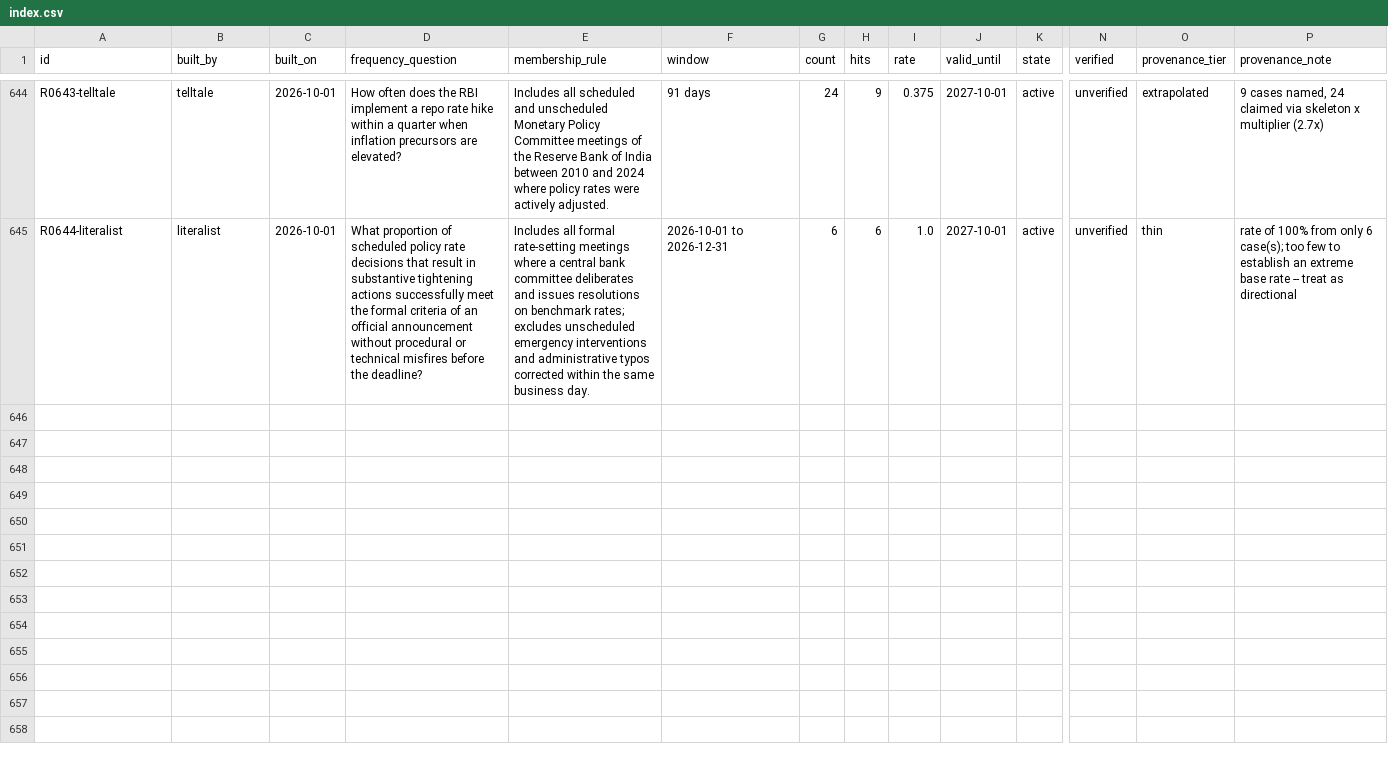
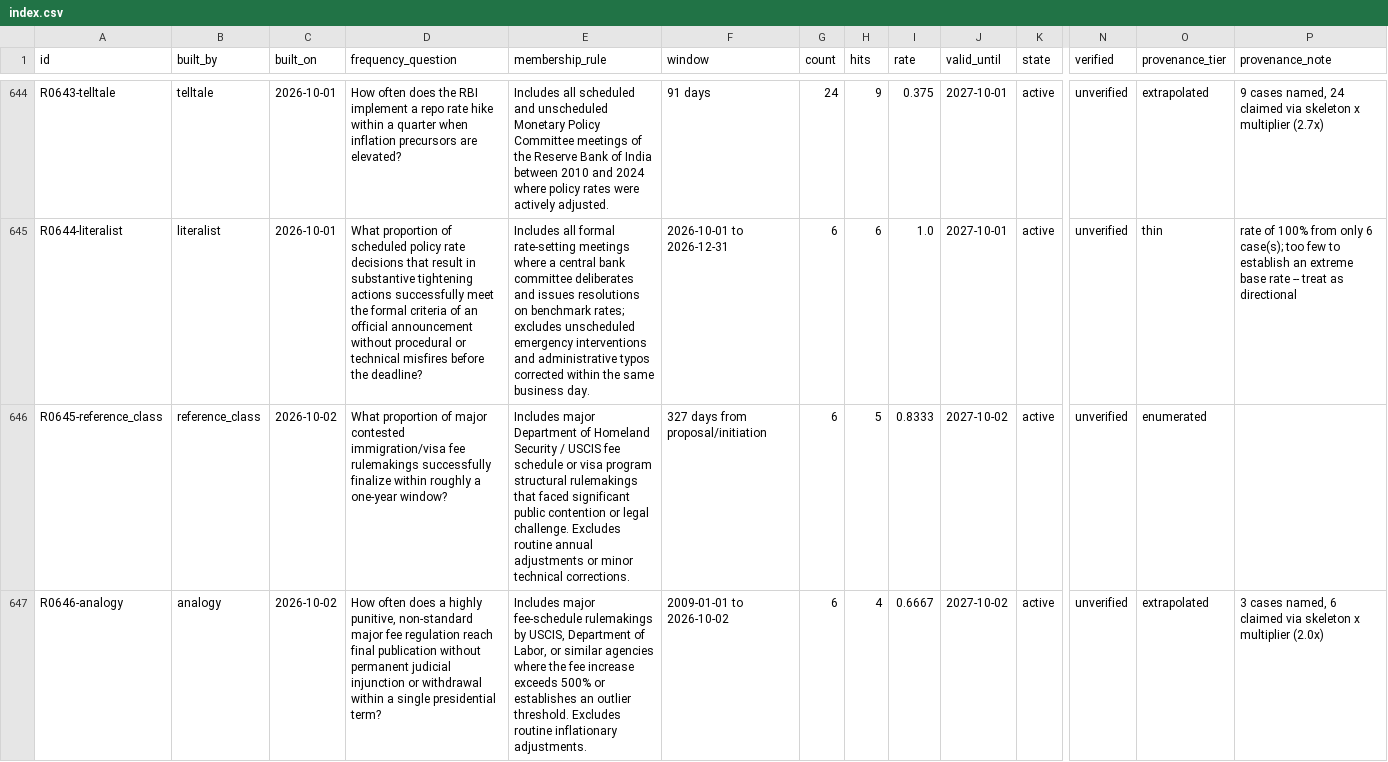
Before and after one commit to Aakash10867/SUPERFORECASTER, a CSV file: data/reference/index.csv, drawn as a sheet; only a part is shown, gaps mark what is left out; rows hold the shown columns only; the diff covers the shown part only; the diff names each change by its address in the sheet, - before the commit and + after, or states it on an @@ line.

```diff
--- a/data/reference/index.csv
+++ b/data/reference/index.csv
+row 646: R0645-reference_class | reference_class | 2026-10-02 | What proportion of major contested immigration/visa fee rulemakings successfully finalize within roughly a one-year window? | Includes major Department of Homeland Security / USCIS fee schedule or visa program structural rulemakings that faced significant public contention or legal challenge. Excludes routine annual adjustments or minor technical corrections. | 327 days from proposal/initiation | 6 | 5 | 0.8333 | 2027-10-02 | active | unverified | enumerated
+row 647: R0646-analogy | analogy | 2026-10-02 | How often does a highly punitive, non-standard major fee regulation reach final publication without permanent judicial injunction or withdrawal within a single presidential term? | Includes major fee-schedule rulemakings by USCIS, Department of Labor, or similar agencies where the fee increase exceeds 500% or establishes an outlier threshold. Excludes routine inflationary adjustments. | 2009-01-01 to 2026-10-02 | 6 | 4 | 0.6667 | 2027-10-02 | active | unverified | extrapolated | 3 cases named, 6 claimed via skeleton x multiplier (2.0x)
```
Also changed, not shown: 5 added rows elsewhere in this file, data/diagnostics.csv, data/lens_outputs.csv, 23 other files.
